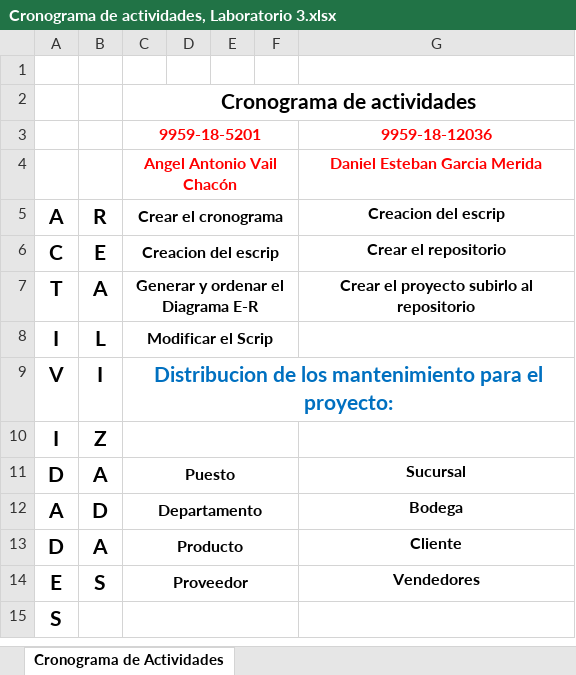
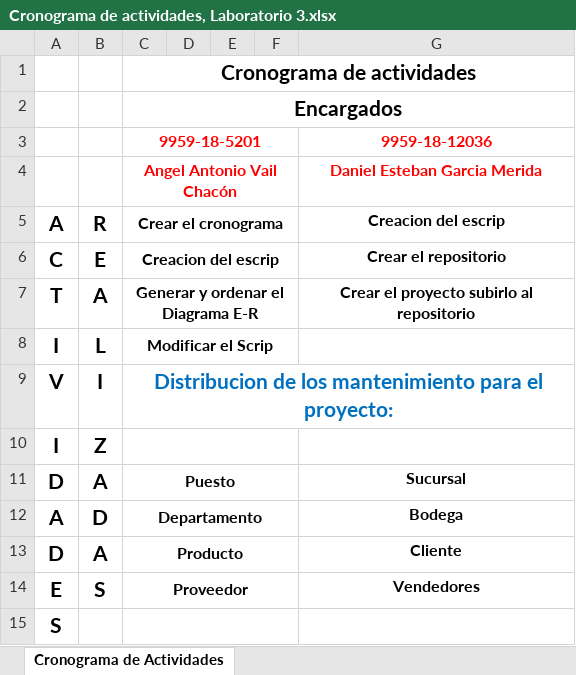
Before and after one commit to dgarciam2001/Laboratorio3-BD1, an Excel workbook: Cronograma de actividades, Laboratorio 3.xlsx, sheet Cronograma de Actividades, drawn as a sheet; values as stored, in another font and other column widths than the file's, no borders; removed rows and columns are numbered as before the commit, all else as after; the diff names each change by its address in the sheet, - before the commit and + after, or states it on an @@ line.

Commit message:
Cronograma de actividades

```diff
--- a/Cronograma de actividades, Laboratorio 3.xlsx (sheet Cronograma de Actividades)
+++ b/Cronograma de actividades, Laboratorio 3.xlsx (sheet Cronograma de Actividades)
-row 1: (empty)
+row 2:  |  | Encargados
```
